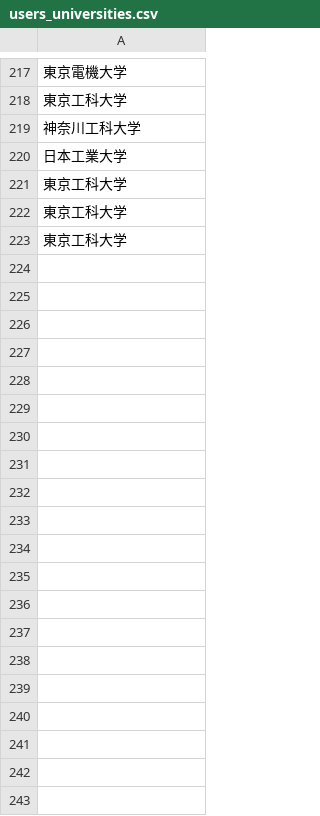
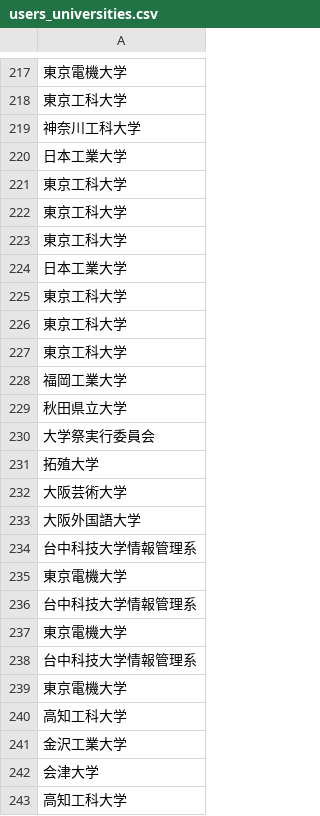
Before and after one commit to hoshinaoshi/wantedly, a CSV file: users_universities.csv, drawn as a sheet; only a part is shown, gaps mark what is left out; the diff covers the shown part only; the diff names each change by its address in the sheet, - before the commit and + after, or states it on an @@ line.

```diff
--- a/users_universities.csv
+++ b/users_universities.csv
+row 224: 日本工業大学
+row 225: 東京工科大学
+row 226: 東京工科大学
+row 227: 東京工科大学
+row 228: 福岡工業大学
+row 229: 秋田県立大学
+row 230: 大学祭実行委員会
+row 231: 拓殖大学
+row 232: 大阪芸術大学
+row 233: 大阪外国語大学
+row 234: 台中科技大学情報管理系
+row 235: 東京電機大学
+row 236: 台中科技大学情報管理系
+row 237: 東京電機大学
+row 238: 台中科技大学情報管理系
+row 239: 東京電機大学
+row 240: 高知工科大学
+row 241: 金沢工業大学
+row 242: 会津大学
+row 243: 高知工科大学
```
Also changed, not shown: 32 added rows elsewhere in this file, 1 other file.
